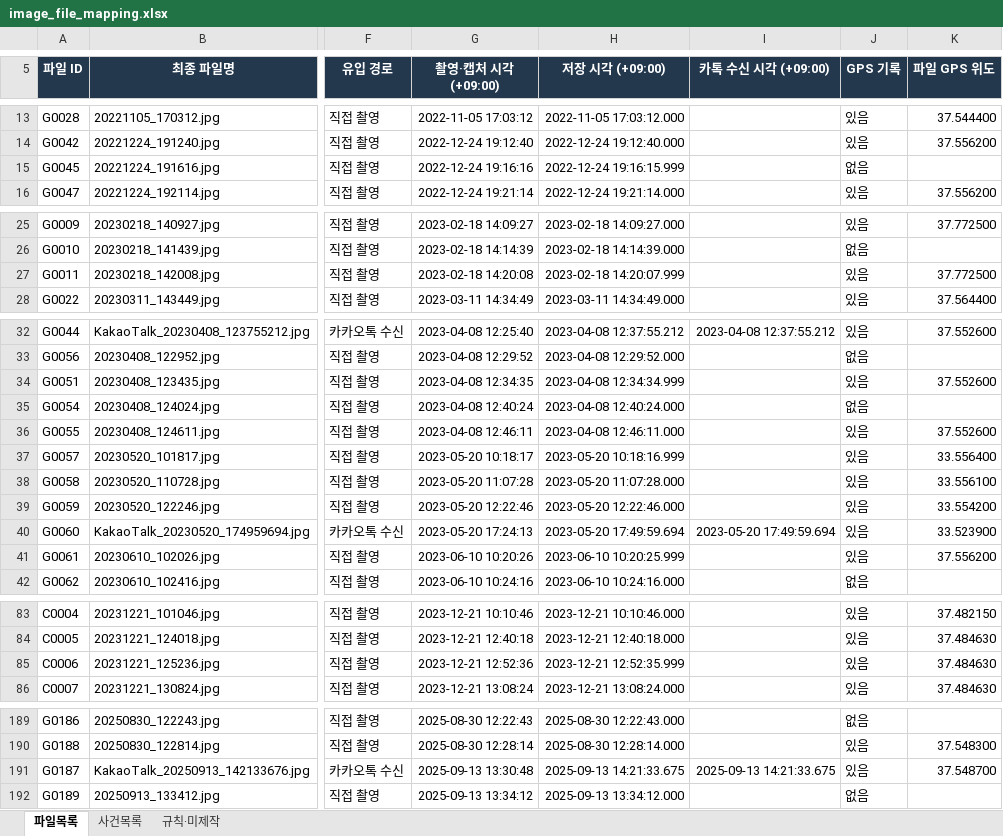
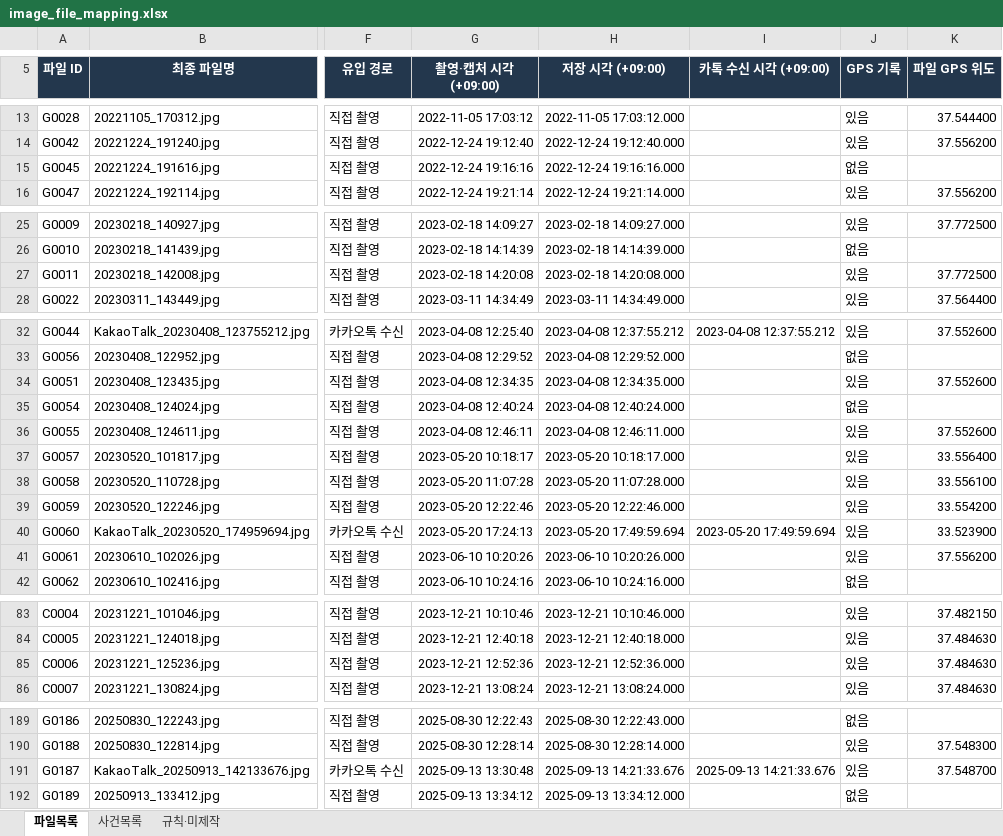
Before and after one commit to jaewonize/AI-Dictionary, an Excel workbook: Mobile Storage/image_file_mapping.xlsx, sheet 파일목록, drawn as a sheet; only a part is shown, gaps mark what is left out; values as stored, in another font and other column widths than the file's, no borders; conditional formats and table styles not drawn; the diff covers the shown part only; the diff names each change by its address in the sheet, - before the commit and + after, or states it on an @@ line.

```diff
--- a/Mobile Storage/image_file_mapping.xlsx (sheet 파일목록)
+++ b/Mobile Storage/image_file_mapping.xlsx (sheet 파일목록)
-H15 (저장 시각 (+09:00)): 2022-12-24 19:16:15.999
+H15 (저장 시각 (+09:00)): 2022-12-24 19:16:16.000
-H27 (저장 시각 (+09:00)): 2023-02-18 14:20:07.999
+H27 (저장 시각 (+09:00)): 2023-02-18 14:20:08.000
-H34 (저장 시각 (+09:00)): 2023-04-08 12:34:34.999
+H34 (저장 시각 (+09:00)): 2023-04-08 12:34:35.000
-H37 (저장 시각 (+09:00)): 2023-05-20 10:18:16.999
+H37 (저장 시각 (+09:00)): 2023-05-20 10:18:17.000
-H41 (저장 시각 (+09:00)): 2023-06-10 10:20:25.999
+H41 (저장 시각 (+09:00)): 2023-06-10 10:20:26.000
-H85 (저장 시각 (+09:00)): 2023-12-21 12:52:35.999
+H85 (저장 시각 (+09:00)): 2023-12-21 12:52:36.000
-H191 (저장 시각 (+09:00)): 2025-09-13 14:21:33.675
+H191 (저장 시각 (+09:00)): 2025-09-13 14:21:33.676
-I191 (카톡 수신 시각 (+09:00)): 2025-09-13 14:21:33.675
+I191 (카톡 수신 시각 (+09:00)): 2025-09-13 14:21:33.676
```
Also changed, not shown: 19 edited cells elsewhere in this sheet.
